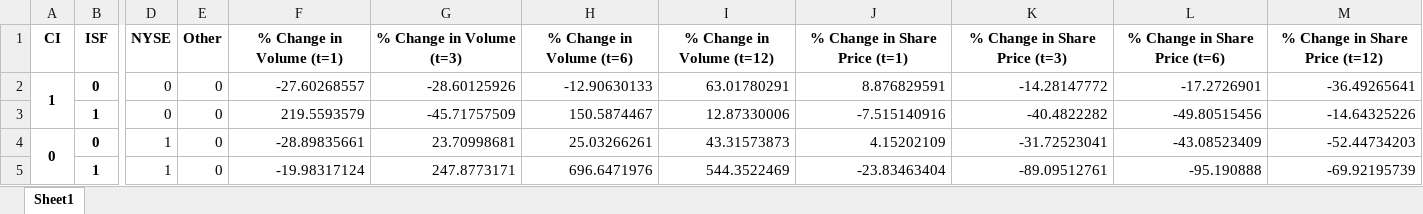
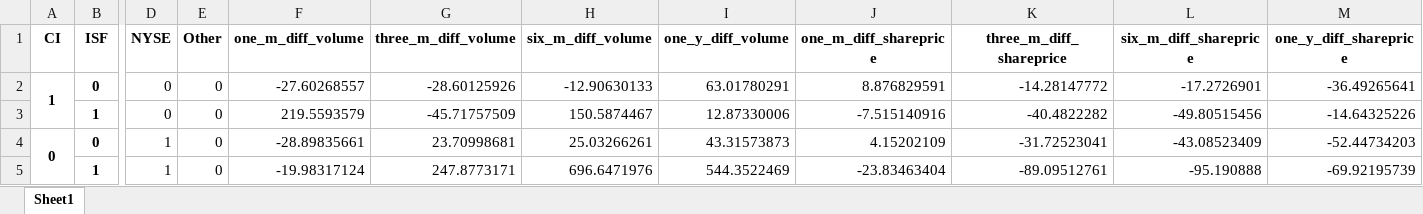
Before and after one commit to SolB77/Managerial-Economics-Senior-Thesis, an Excel workbook: stata_data.xlsx, sheet Sheet1, drawn as a sheet; only a part is shown, gaps mark what is left out; values as stored, in another font and other column widths than the file's, no borders; the diff names each change by its address in the sheet, - before the commit and + after, or states it on an @@ line.

```diff
--- a/stata_data.xlsx (sheet Sheet1)
+++ b/stata_data.xlsx (sheet Sheet1)
-F1: % Change in Volume (t=1)
+F1: one_m_diff_volume
-G1: % Change in Volume (t=3)
+G1: three_m_diff_volume
-H1: % Change in Volume (t=6)
+H1: six_m_diff_volume
-I1: % Change in Volume (t=12)
+I1: one_y_diff_volume
-J1: % Change in Share Price (t=1)
+J1: one_m_diff_shareprice
-K1: % Change in Share Price (t=3)
+K1: three_m_diff_shareprice
-L1: % Change in Share Price (t=6)
+L1: six_m_diff_shareprice
-M1: % Change in Share Price (t=12)
+M1: one_y_diff_shareprice
```
Also changed, not shown: complete_data.xlsx, 3 other files.
